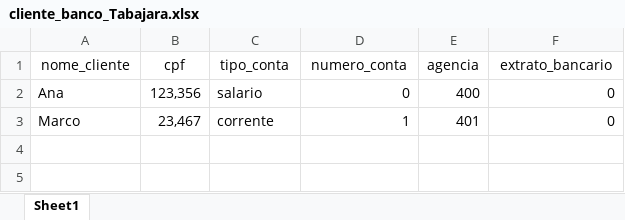
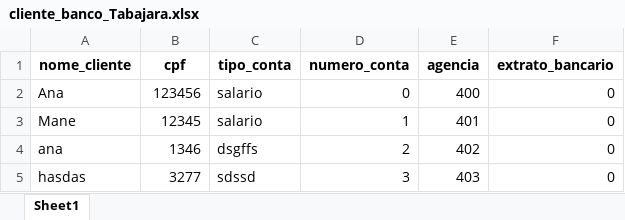
Before and after one commit to Helloisa22/Aula_POO, an Excel workbook: cliente_banco_Tabajara.xlsx, sheet Sheet1, drawn as a sheet; values as stored, in another font and other column widths than the file's, no borders; the diff names each change by its address in the sheet, - before the commit and + after, or states it on an @@ line.

```diff
--- a/cliente_banco_Tabajara.xlsx (sheet Sheet1)
+++ b/cliente_banco_Tabajara.xlsx (sheet Sheet1)
-A1:F1 bold: off
+A1:F1 bold: on
-B2 (cpf): 123,356
+B2 (cpf): 123456
-A3 (nome_cliente): Marco
+A3 (nome_cliente): Mane
-B3 (cpf): 23,467
+B3 (cpf): 12345
-C3 (tipo_conta): corrente
+C3 (tipo_conta): salario
+row 4: ana | 1346 | dsgffs | 2 | 402 | 0
+row 5: hasdas | 3277 | sdssd | 3 | 403 | 0
```
Also changed, not shown: 4 other files.
